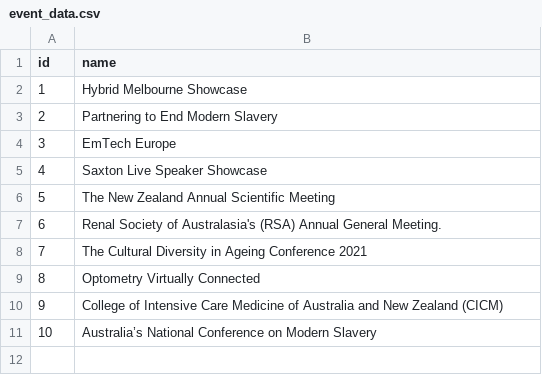
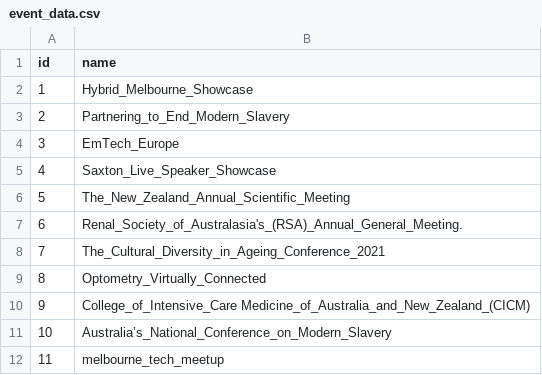
Before and after one commit to Tom-Tee/mad-events, a CSV file: lib/data/event_data.csv, drawn as a sheet.

```diff
--- a/lib/data/event_data.csv
+++ b/lib/data/event_data.csv
@@ -1,11 +1,12 @@
 id, name
-1,Hybrid Melbourne Showcase
-2,Partnering to End Modern Slavery
-3,EmTech Europe
-4,Saxton Live Speaker Showcase
-5,The New Zealand Annual Scientific Meeting
-6,Renal Society of Australasia's (RSA) Annual General Meeting.
-7,The Cultural Diversity in Ageing Conference 2021
-8,Optometry Virtually Connected
-9,College of Intensive Care Medicine of Australia and New Zealand (CICM)
-10,Australia’s National Conference on Modern Slavery
+1,Hybrid_Melbourne_Showcase
+2,Partnering_to_End_Modern_Slavery
+3,EmTech_Europe
+4,Saxton_Live_Speaker_Showcase
+5,The_New_Zealand_Annual_Scientific_Meeting
+6,Renal_Society_of_Australasia's_(RSA)_Annual_General_Meeting.
+7,The_Cultural_Diversity_in_Ageing_Conference_2021
+8,Optometry_Virtually_Connected
+9,College_of_Intensive_Care Medicine_of_Australia_and_New_Zealand_(CICM)
+10,Australia’s_National_Conference_on_Modern_Slavery
+11,melbourne_tech_meetup
```
Also changed, not shown: 6 other files.
